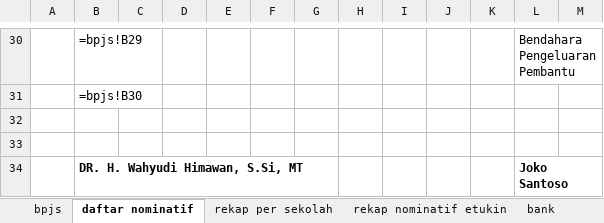
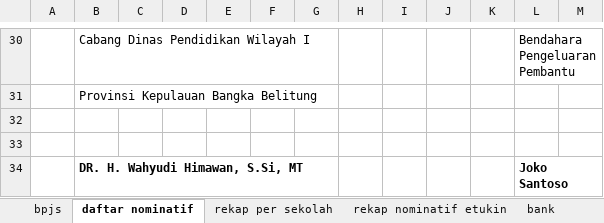
Before and after one commit to batupenyu/AppTPP, an Excel workbook: _usulan_tpp_smkn1_koba/PPPK/TPP P3K.xlsm, sheet daftar nominatif, drawn as a sheet; only a part is shown, gaps mark what is left out; values as stored, in another font and other column widths than the file's, no borders; formulas without a stored value are shown as written; the diff covers the shown part only; the diff names each change by its address in the sheet, - before the commit and + after, or states it on an @@ line.

```diff
--- a/_usulan_tpp_smkn1_koba/PPPK/TPP P3K.xlsm (sheet daftar nominatif)
+++ b/_usulan_tpp_smkn1_koba/PPPK/TPP P3K.xlsm (sheet daftar nominatif)
-B30: =bpjs!B29
+B30: Cabang Dinas Pendidikan Wilayah I
-B31: =bpjs!B30
+B31: Provinsi Kepulauan Bangka Belitung
```
Also changed, not shown: 16 added rows, 16 removed rows and 3 edited cells elsewhere in this sheet, sheet bpjs, sheet template, sheet bank, sheet rekap nominatif etukin, sheet rekap per sekolah, sheet rekap_tpp, 1 more sheet, charts or pictures, _usulan_tpp_smkn1_koba/PNS/TPP PNS.xlsm, 1 other file.
